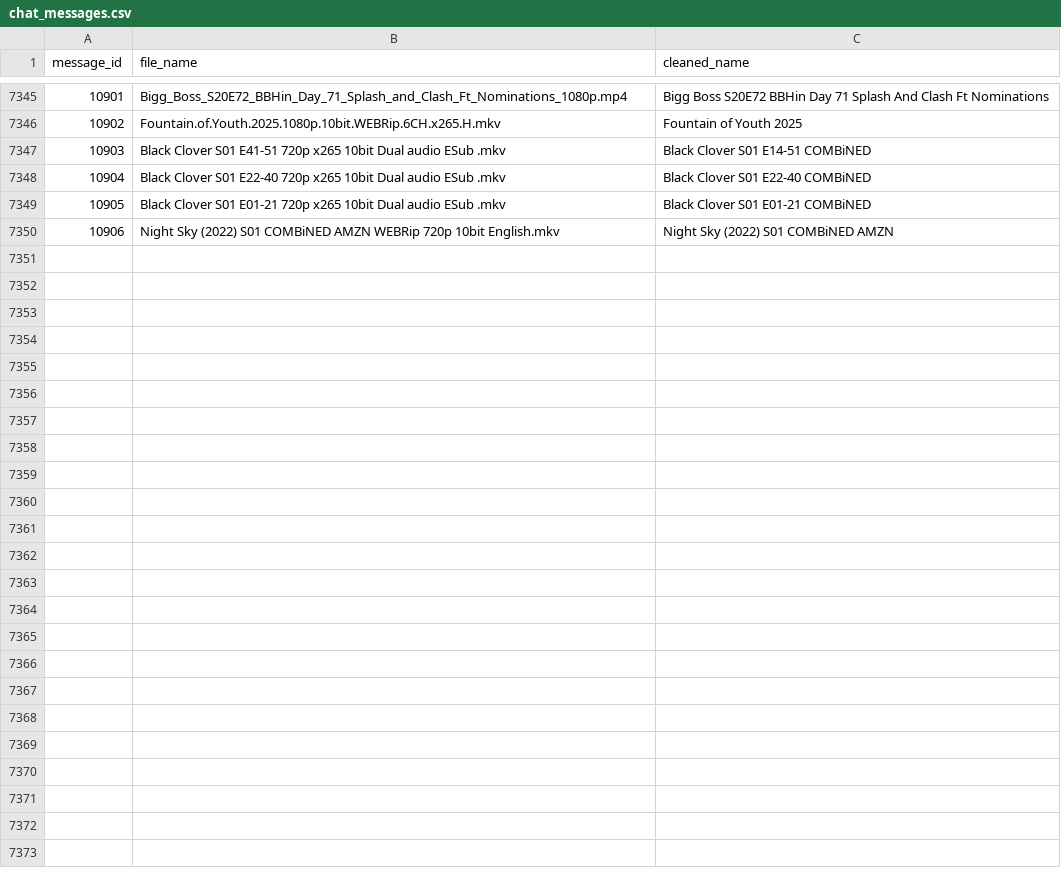
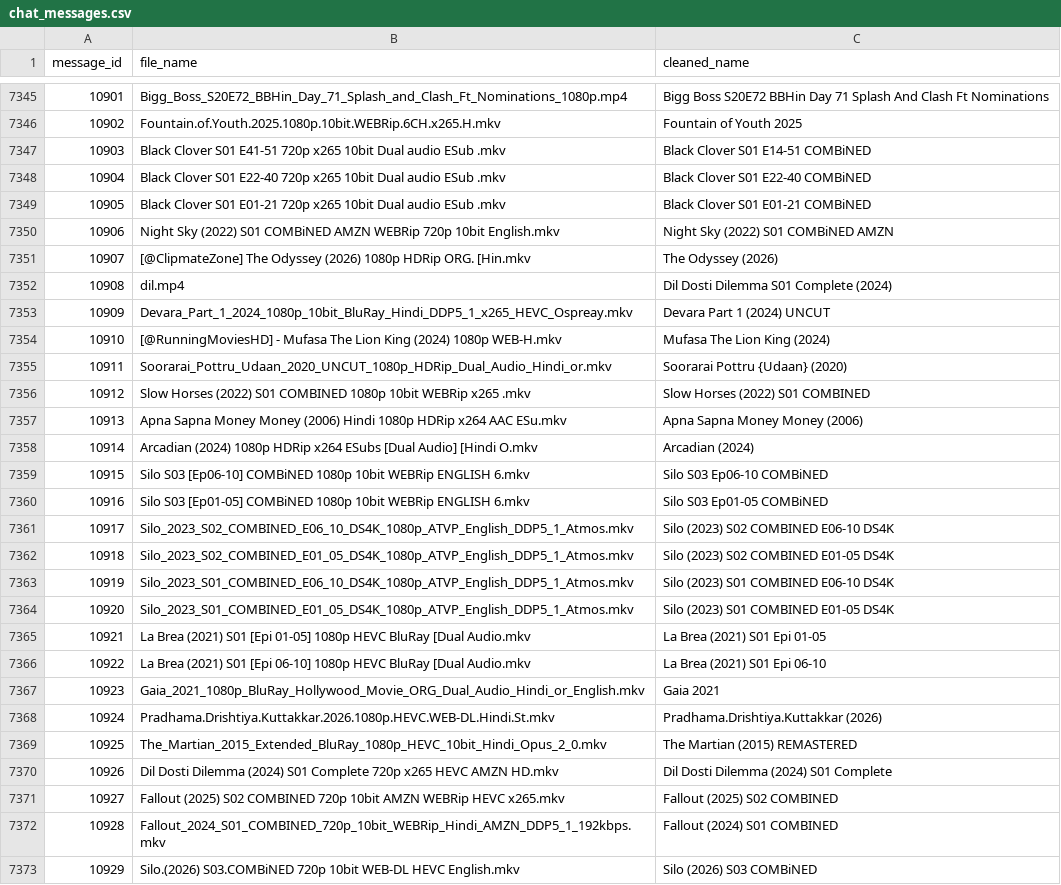
Before and after one commit to ml-nest/telegram_automation, a CSV file: chat_messages.csv, drawn as a sheet; only a part is shown, gaps mark what is left out; the diff names each change by its address in the sheet, - before the commit and + after, or states it on an @@ line.

```diff
--- a/chat_messages.csv
+++ b/chat_messages.csv
+row 7351: 10907 | [@ClipmateZone] The Odyssey (2026) 1080p HDRip ORG. [Hin.mkv | The Odyssey (2026)
+row 7352: 10908 | dil.mp4 | Dil Dosti Dilemma S01 Complete (2024)
+row 7353: 10909 | Devara_Part_1_2024_1080p_10bit_BluRay_Hindi_DDP5_1_x265_HEVC_Ospreay.mkv | Devara Part 1 (2024) UNCUT
+row 7354: 10910 | [@RunningMoviesHD] - Mufasa The Lion King (2024) 1080p WEB-H.mkv | Mufasa The Lion King (2024)
+row 7355: 10911 | Soorarai_Pottru_Udaan_2020_UNCUT_1080p_HDRip_Dual_Audio_Hindi_or.mkv | Soorarai Pottru {Udaan} (2020)
+row 7356: 10912 | Slow Horses (2022) S01 COMBINED 1080p 10bit WEBRip x265 .mkv | Slow Horses (2022) S01 COMBINED
+row 7357: 10913 | Apna Sapna Money Money (2006) Hindi 1080p HDRip x264 AAC ESu.mkv | Apna Sapna Money Money (2006)
+row 7358: 10914 | Arcadian (2024) 1080p HDRip x264 ESubs [Dual Audio] [Hindi O.mkv | Arcadian (2024)
+row 7359: 10915 | Silo S03 [Ep06-10] COMBiNED 1080p 10bit WEBRip ENGLISH 6.mkv | Silo S03 Ep06-10 COMBiNED
+row 7360: 10916 | Silo S03 [Ep01-05] COMBiNED 1080p 10bit WEBRip ENGLISH 6.mkv | Silo S03 Ep01-05 COMBiNED
+row 7361: 10917 | Silo_2023_S02_COMBINED_E06_10_DS4K_1080p_ATVP_English_DDP5_1_Atmos.mkv | Silo (2023) S02 COMBINED E06-10 DS4K
+row 7362: 10918 | Silo_2023_S02_COMBINED_E01_05_DS4K_1080p_ATVP_English_DDP5_1_Atmos.mkv | Silo (2023) S02 COMBINED E01-05 DS4K
+row 7363: 10919 | Silo_2023_S01_COMBINED_E06_10_DS4K_1080p_ATVP_English_DDP5_1_Atmos.mkv | Silo (2023) S01 COMBINED E06-10 DS4K
+row 7364: 10920 | Silo_2023_S01_COMBINED_E01_05_DS4K_1080p_ATVP_English_DDP5_1_Atmos.mkv | Silo (2023) S01 COMBINED E01-05 DS4K
+row 7365: 10921 | La Brea (2021) S01 [Epi 01-05] 1080p HEVC BluRay [Dual Audio.mkv | La Brea (2021) S01 Epi 01-05
+row 7366: 10922 | La Brea (2021) S01 [Epi 06-10] 1080p HEVC BluRay [Dual Audio.mkv | La Brea (2021) S01 Epi 06-10
+row 7367: 10923 | Gaia_2021_1080p_BluRay_Hollywood_Movie_ORG_Dual_Audio_Hindi_or_English.mkv | Gaia 2021
+row 7368: 10924 | Pradhama.Drishtiya.Kuttakkar.2026.1080p.HEVC.WEB-DL.Hindi.St.mkv | Pradhama.Drishtiya.Kuttakkar (2026)
+row 7369: 10925 | The_Martian_2015_Extended_BluRay_1080p_HEVC_10bit_Hindi_Opus_2_0.mkv | The Martian (2015) REMASTERED
+row 7370: 10926 | Dil Dosti Dilemma (2024) S01 Complete 720p x265 HEVC AMZN HD.mkv | Dil Dosti Dilemma (2024) S01 Complete
+row 7371: 10927 | Fallout (2025) S02 COMBINED 720p 10bit AMZN WEBRip HEVC x265.mkv | Fallout (2025) S02 COMBINED
+row 7372: 10928 | Fallout_2024_S01_COMBINED_720p_10bit_WEBRip_Hindi_AMZN_DDP5_1_192kbps.mkv | Fallout (2024) S01 COMBINED
+row 7373: 10929 | Silo.(2026) S03.COMBiNED 720p 10bit WEB-DL HEVC English.mkv | Silo (2026) S03 COMBiNED
```
Also changed, not shown: 8 other files.
